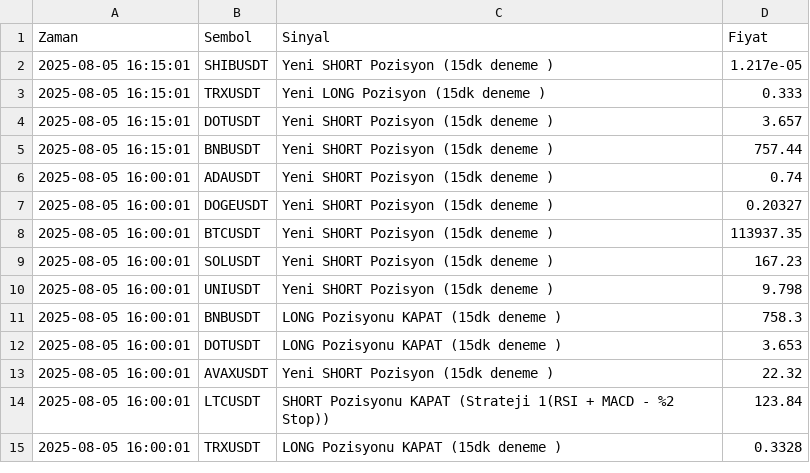
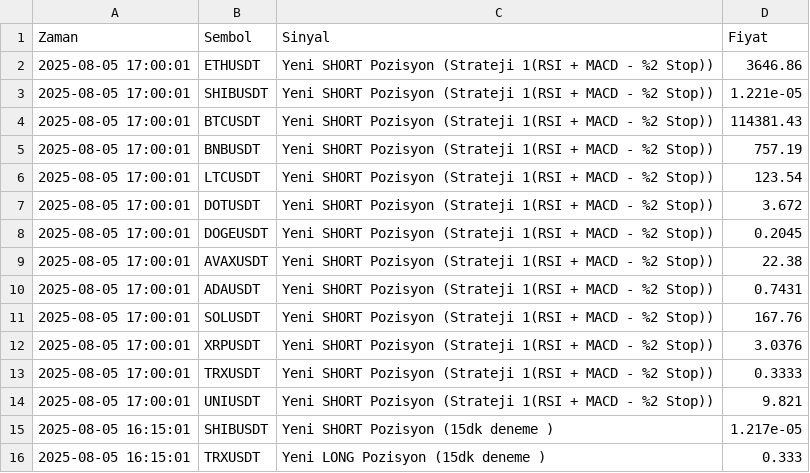
Before and after one commit to Serceex/kripto-backtest-app, a CSV file: Desktop/kripto-backtest-app/alarm_history.csv, drawn as a sheet; only a part is shown; the shorter side is filled out with more unchanged rows; the diff names each change by its address in the sheet, - before the commit and + after, or states it on an @@ line.

```diff
--- a/Desktop/kripto-backtest-app/alarm_history.csv
+++ b/Desktop/kripto-backtest-app/alarm_history.csv
+row 2: 2025-08-05 17:00:01 | ETHUSDT | Yeni SHORT Pozisyon (Strateji 1(RSI + MACD - %2 Stop)) | 3646.86
+row 3: 2025-08-05 17:00:01 | SHIBUSDT | Yeni SHORT Pozisyon (Strateji 1(RSI + MACD - %2 Stop)) | 1.221e-05
+row 4: 2025-08-05 17:00:01 | BTCUSDT | Yeni SHORT Pozisyon (Strateji 1(RSI + MACD - %2 Stop)) | 114381.43
+row 5: 2025-08-05 17:00:01 | BNBUSDT | Yeni SHORT Pozisyon (Strateji 1(RSI + MACD - %2 Stop)) | 757.19
+row 6: 2025-08-05 17:00:01 | LTCUSDT | Yeni SHORT Pozisyon (Strateji 1(RSI + MACD - %2 Stop)) | 123.54
+row 7: 2025-08-05 17:00:01 | DOTUSDT | Yeni SHORT Pozisyon (Strateji 1(RSI + MACD - %2 Stop)) | 3.672
+row 8: 2025-08-05 17:00:01 | DOGEUSDT | Yeni SHORT Pozisyon (Strateji 1(RSI + MACD - %2 Stop)) | 0.2045
+row 9: 2025-08-05 17:00:01 | AVAXUSDT | Yeni SHORT Pozisyon (Strateji 1(RSI + MACD - %2 Stop)) | 22.38
+row 10: 2025-08-05 17:00:01 | ADAUSDT | Yeni SHORT Pozisyon (Strateji 1(RSI + MACD - %2 Stop)) | 0.7431
+row 11: 2025-08-05 17:00:01 | SOLUSDT | Yeni SHORT Pozisyon (Strateji 1(RSI + MACD - %2 Stop)) | 167.76
+row 12: 2025-08-05 17:00:01 | XRPUSDT | Yeni SHORT Pozisyon (Strateji 1(RSI + MACD - %2 Stop)) | 3.0376
+row 13: 2025-08-05 17:00:01 | TRXUSDT | Yeni SHORT Pozisyon (Strateji 1(RSI + MACD - %2 Stop)) | 0.3333
+row 14: 2025-08-05 17:00:01 | UNIUSDT | Yeni SHORT Pozisyon (Strateji 1(RSI + MACD - %2 Stop)) | 9.821
```
Also changed, not shown: 2 other files.
